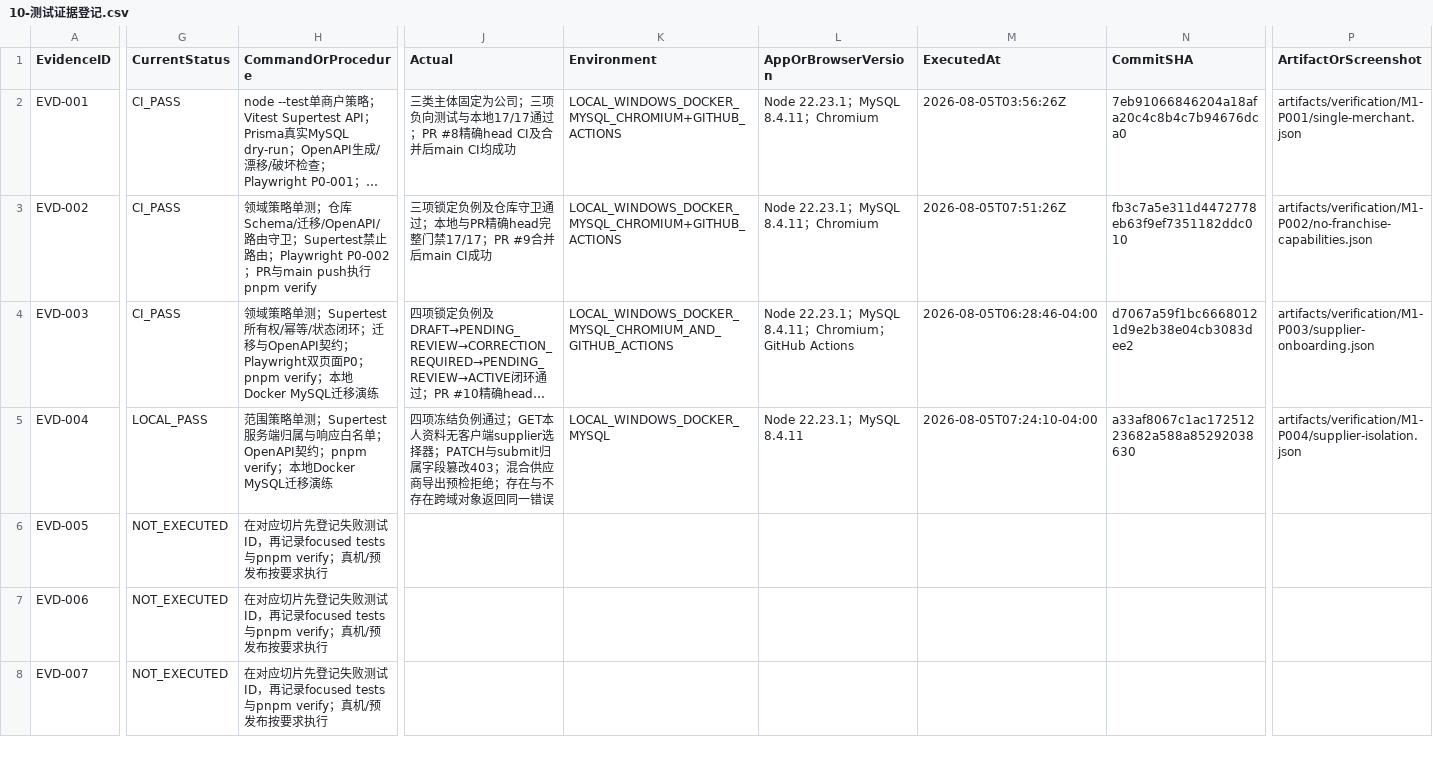
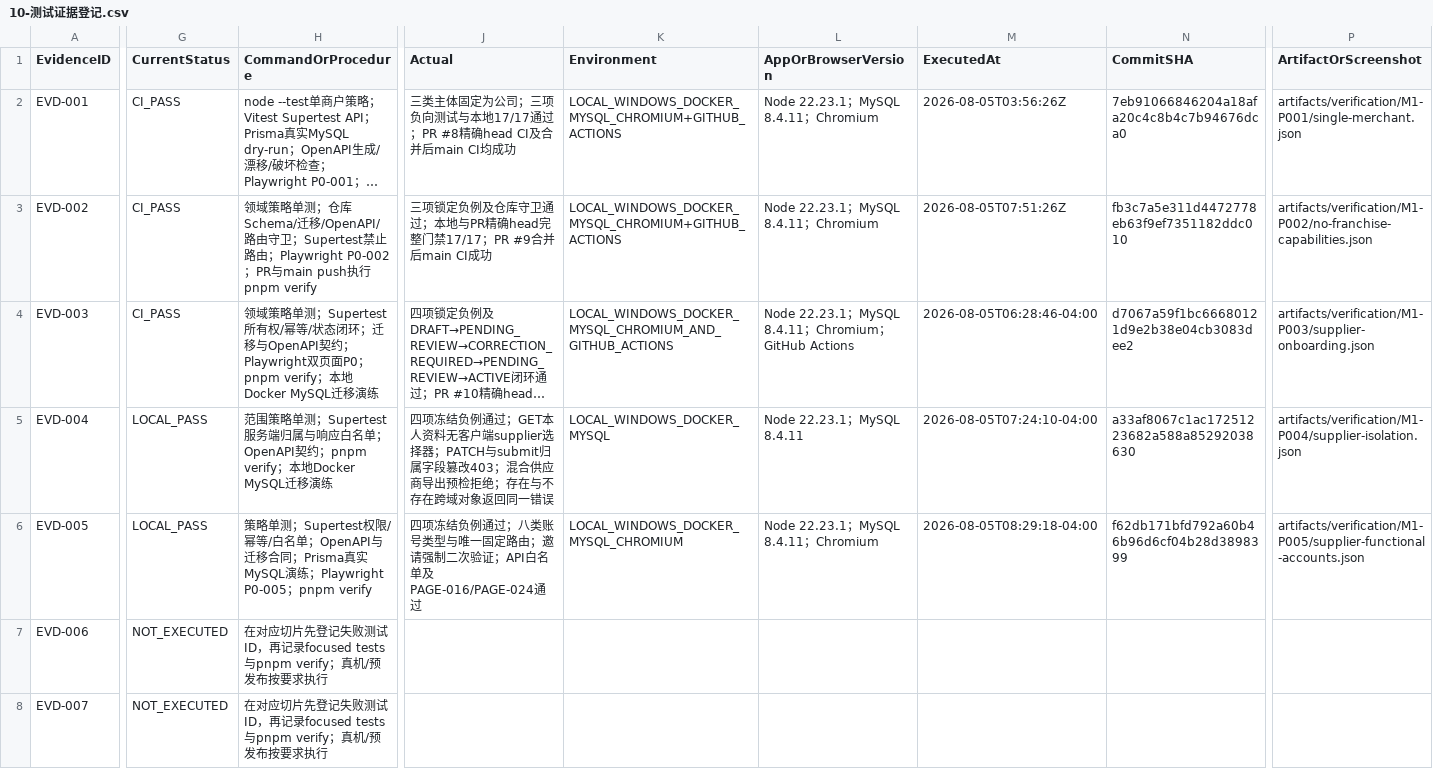
Before and after one commit to EasyStep-lee/flt1, a CSV file: 福礼社Codex5.6开发执行包V1.1/10-测试证据登记.csv, drawn as a sheet; only a part is shown, gaps mark what is left out; long unchanged cells end in …; the diff covers the shown part only; the diff names each change by its address in the sheet, - before the commit and + after, or states it on an @@ line.

Commit message:
docs(m1): record functional account evidence

```diff
--- a/福礼社Codex5.6开发执行包V1.1/10-测试证据登记.csv
+++ b/福礼社Codex5.6开发执行包V1.1/10-测试证据登记.csv
-G6 (CurrentStatus): NOT_EXECUTED
+G6 (CurrentStatus): LOCAL_PASS
-H6 (CommandOrProcedure): 在对应切片先登记失败测试ID，再记录focused tests与pnpm verify；真机/预发布按要求执行
+H6 (CommandOrProcedure): 策略单测；Supertest权限/幂等/白名单；OpenAPI与迁移合同；Prisma真实MySQL演练；Playwright P0-005；pnpm verify
-J6 (Actual): (empty)
+J6 (Actual): 四项冻结负例通过；八类账号类型与唯一固定路由；邀请强制二次验证；API白名单及PAGE-016/PAGE-024通过
-K6 (Environment): (empty)
+K6 (Environment): LOCAL_WINDOWS_DOCKER_MYSQL_CHROMIUM
-L6 (AppOrBrowserVersion): (empty)
+L6 (AppOrBrowserVersion): Node 22.23.1；MySQL 8.4.11；Chromium
-M6 (ExecutedAt): (empty)
+M6 (ExecutedAt): 2026-08-05T08:29:18-04:00
-N6 (CommitSHA): (empty)
+N6 (CommitSHA): f62db171bfd792a60b46b96d6cf04b28d3898399
-P6 (ArtifactOrScreenshot): (empty)
+P6 (ArtifactOrScreenshot): artifacts/verification/M1-P005/supplier-functional-accounts.json
```
Also changed, not shown: 4 edited cells elsewhere in this file, 福礼社Codex5.6开发执行包V1.1/03-任务台账.csv, 福礼社Codex5.6开发执行包V1.1/04-P0-1至P0-119验收矩阵.csv, 10 other files.
